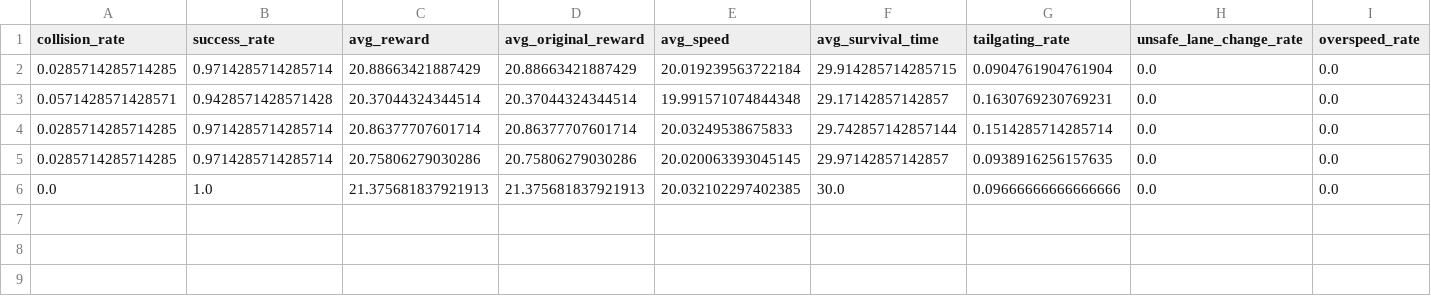
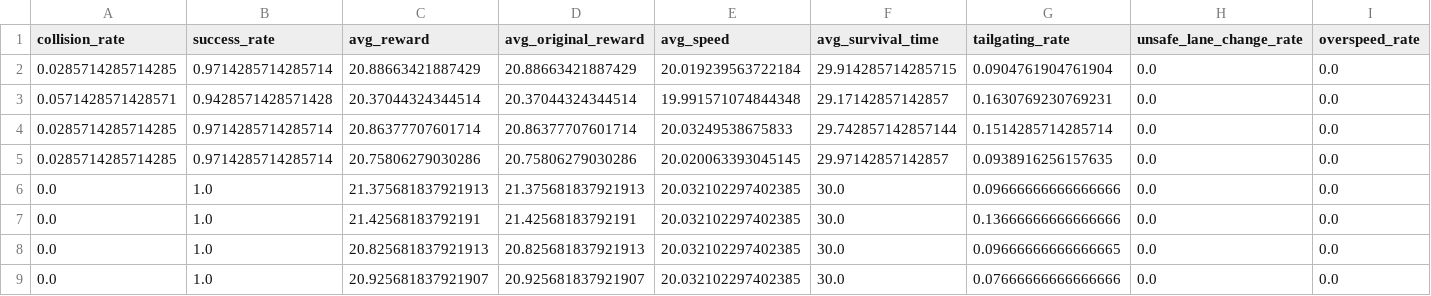
Before and after one commit to Ampplex/safe-rl-autonomous-driving, a CSV file: results/ood_results.csv, drawn as a sheet; only a part is shown; rows hold the shown columns only; the diff names each change by its address in the sheet, - before the commit and + after, or states it on an @@ line.

```diff
--- a/results/ood_results.csv
+++ b/results/ood_results.csv
+row 7: 0.0 | 1.0 | 21.42568183792191 | 21.42568183792191 | 20.032102297402385 | 30.0 | 0.13666666666666666 | 0.0 | 0.0
+row 8: 0.0 | 1.0 | 20.825681837921913 | 20.825681837921913 | 20.032102297402385 | 30.0 | 0.09666666666666665 | 0.0 | 0.0
+row 9: 0.0 | 1.0 | 20.925681837921907 | 20.925681837921907 | 20.032102297402385 | 30.0 | 0.07666666666666666 | 0.0 | 0.0
```
Also changed, not shown: 10 other files.
